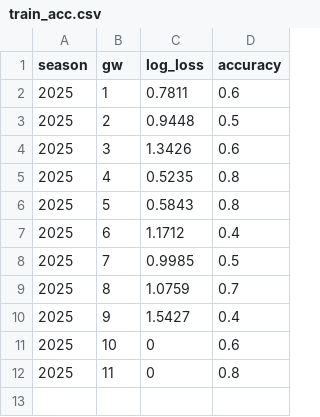
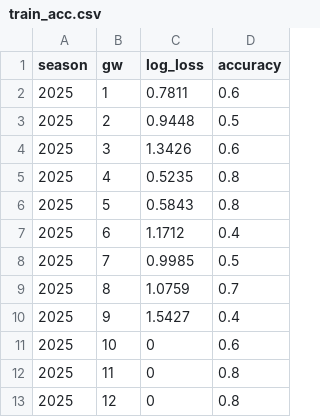
Before and after one commit to NinjaofDarkness/prem-bet-model, a CSV file: data/output/train_eval/train_acc.csv, drawn as a sheet.

```diff
--- a/data/output/train_eval/train_acc.csv
+++ b/data/output/train_eval/train_acc.csv
@@ -12 +12,2 @@ season,gw,log_loss,accuracy
 2025,11,0,0.8
+2025,12,0,0.8
```
Also changed, not shown: data/input/clean_trainset.csv, data/input/merged_trainset.csv, 10 other files.
